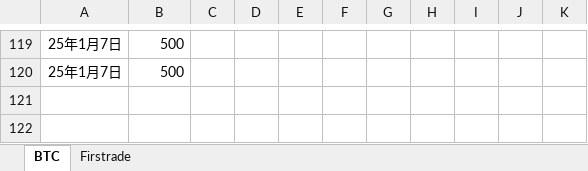
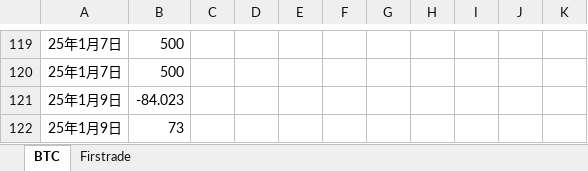
Before and after one commit to qcao2003/mother_BTC_record, an Excel workbook: 斌BTC记录.xlsx, sheet BTC, drawn as a sheet; only a part is shown, gaps mark what is left out; values as stored, in another font and other column widths than the file's, no borders; the diff covers the shown part only; the diff names each change by its address in the sheet, - before the commit and + after, or states it on an @@ line.

```diff
--- a/斌BTC记录.xlsx (sheet BTC)
+++ b/斌BTC记录.xlsx (sheet BTC)
+row 121: 25年1月9日 | -84.023
+row 122: 25年1月9日 | 73
```
Also changed, not shown: 51 edited cells elsewhere in this sheet, 2 other files.
